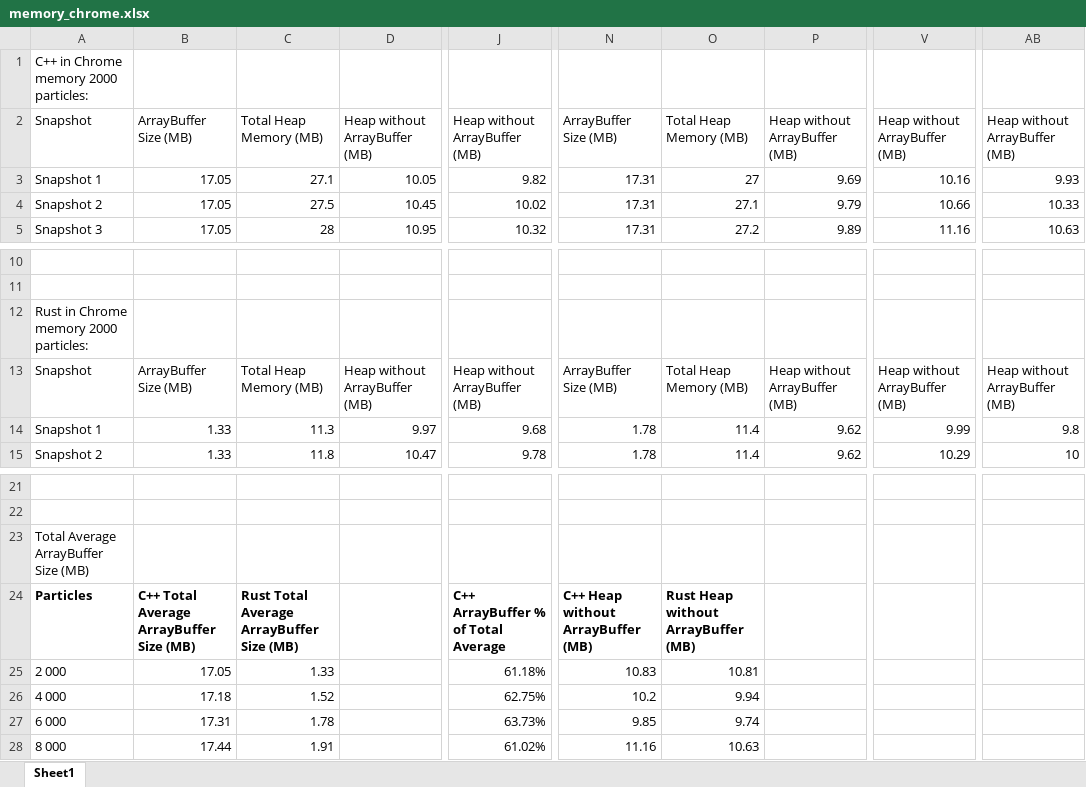
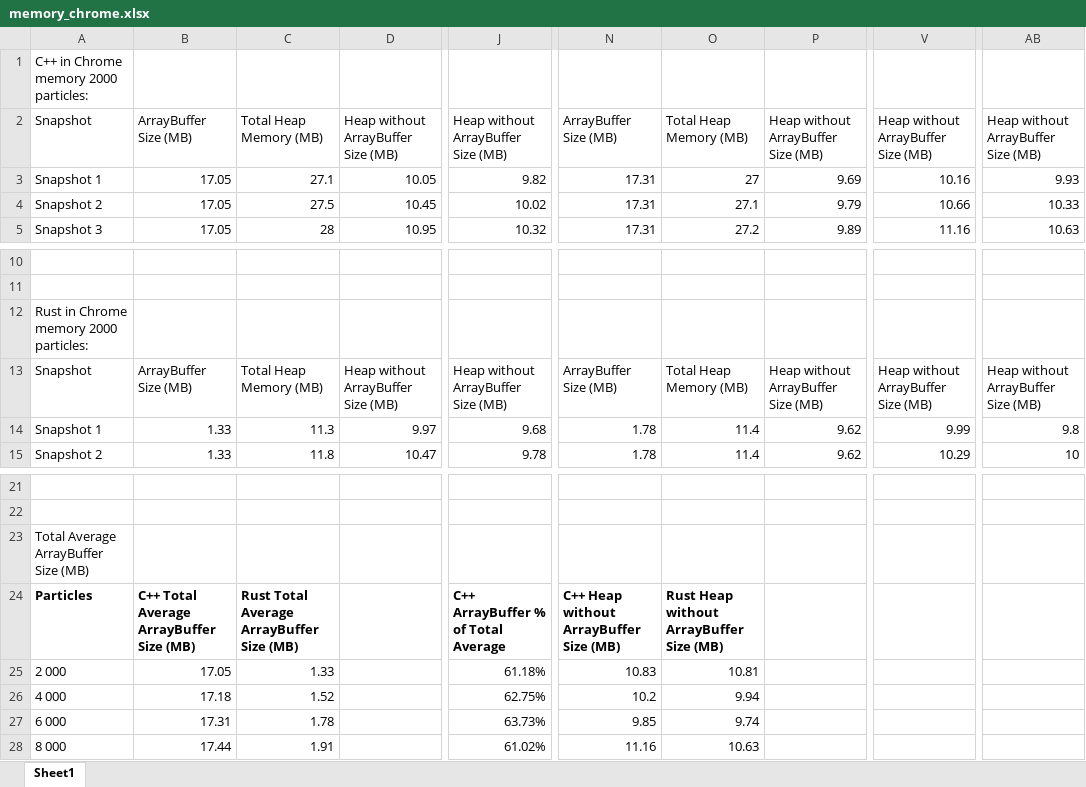
Before and after one commit to a23dilel/webassembly-threejs-research, an Excel workbook: measurement_data/chrome/memory_chrome.xlsx, sheet Sheet1, drawn as a sheet; only a part is shown, gaps mark what is left out; values as stored, in another font and other column widths than the file's, no borders; table styles not drawn; the diff names each change by its address in the sheet, - before the commit and + after, or states it on an @@ line.

Commit message:
Add measurement memory

```diff
--- a/measurement_data/chrome/memory_chrome.xlsx (sheet Sheet1)
+++ b/measurement_data/chrome/memory_chrome.xlsx (sheet Sheet1)
-D2: Heap without ArrayBuffer (MB)
+D2: Heap without ArrayBuffer Size (MB)
-J2: Heap without ArrayBuffer (MB)
+J2: Heap without ArrayBuffer Size (MB)
-P2: Heap without ArrayBuffer (MB)
+P2: Heap without ArrayBuffer Size (MB)
-V2: Heap without ArrayBuffer (MB)
+V2: Heap without ArrayBuffer Size (MB)
-AB2: Heap without ArrayBuffer (MB)
+AB2: Heap without ArrayBuffer Size (MB)
-D13: Heap without ArrayBuffer (MB)
+D13: Heap without ArrayBuffer Size (MB)
-J13: Heap without ArrayBuffer (MB)
+J13: Heap without ArrayBuffer Size (MB)
-P13: Heap without ArrayBuffer (MB)
+P13: Heap without ArrayBuffer Size (MB)
-V13: Heap without ArrayBuffer (MB)
+V13: Heap without ArrayBuffer Size (MB)
-AB13: Heap without ArrayBuffer (MB)
+AB13: Heap without ArrayBuffer Size (MB)
-N24: C++ Heap without ArrayBuffer (MB)
+N24: C++ Heap without ArrayBuffer Size (MB)
-O24: Rust Heap without ArrayBuffer (MB)
+O24: Rust Heap without ArrayBuffer Size (MB)
```
Also changed, not shown: measurement_data/firefox/memory_firefox.xlsx, 20 other files.
